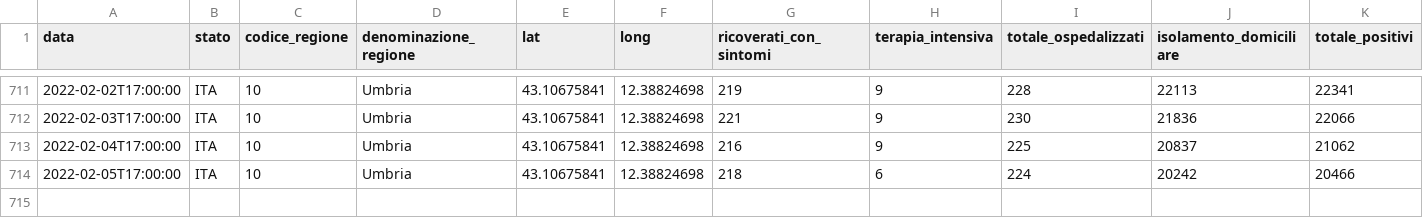
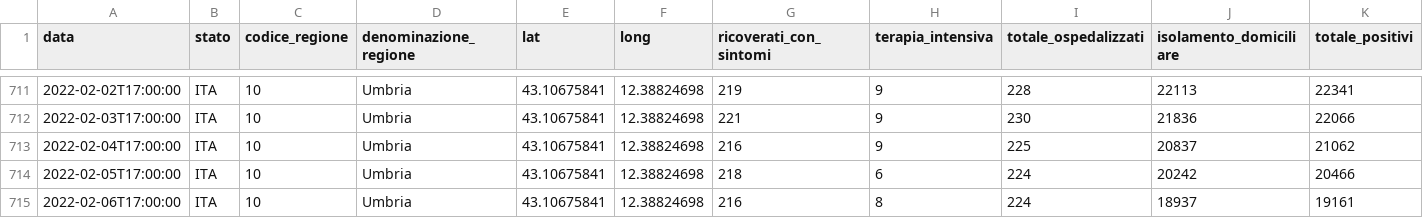
Before and after one commit to giovanniardenghi/dpc-covid-data, a CSV file: data/regioni/Umbria.csv, drawn as a sheet; only a part is shown, gaps mark what is left out; rows hold the shown columns only; the diff names each change by its address in the sheet, - before the commit and + after, or states it on an @@ line.

```diff
--- a/data/regioni/Umbria.csv
+++ b/data/regioni/Umbria.csv
+row 715: 2022-02-06T17:00:00 | ITA | 10 | Umbria | 43.10675841 | 12.38824698 | 216 | 8 | 224 | 18937 | 19161
```
Also changed, not shown: data/regioni/Basilicata.csv, data/regioni/Friuli Venezia Giulia.csv, 19 other files.
